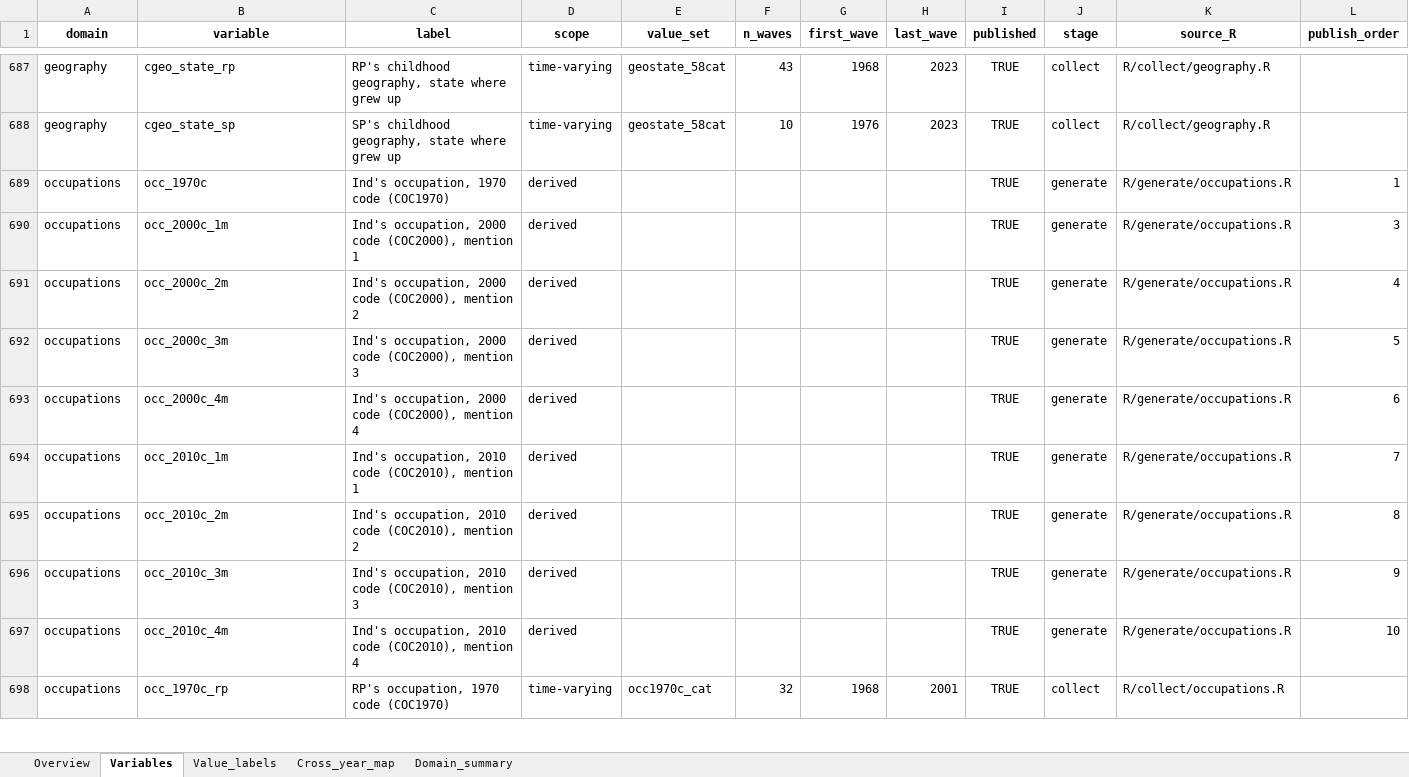
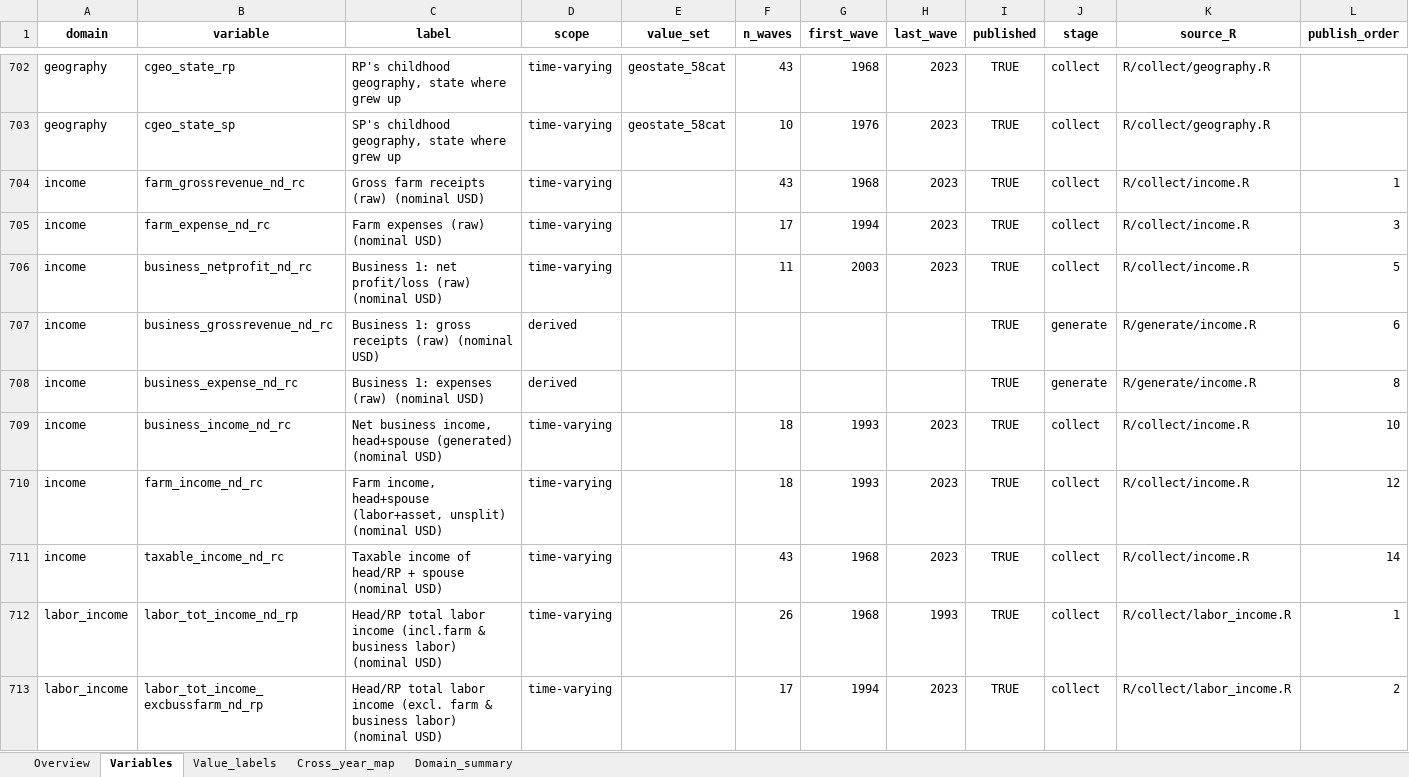
Before and after one commit to enesn/us-psid-shelf-r, an Excel workbook: metadata/codebook_PSID_SHELF_R_1968_2023.xlsx, sheet Variables, drawn as a sheet; only a part is shown, gaps mark what is left out; the shorter side is filled out with more unchanged rows; values as stored, in another font and other column widths than the file's, no borders; the diff covers the shown part only; the diff names each change by its address in the sheet, - before the commit and + after, or states it on an @@ line.

Commit message:
Update codebook with new income-related variables

```diff
--- a/metadata/codebook_PSID_SHELF_R_1968_2023.xlsx (sheet Variables)
+++ b/metadata/codebook_PSID_SHELF_R_1968_2023.xlsx (sheet Variables)
+row 704: income | farm_grossrevenue_nd_rc | Gross farm receipts (raw) (nominal USD) | time-varying |  | 43 | 1968 | 2023 | TRUE | collect | R/collect/income.R | 1
+row 705: income | farm_expense_nd_rc | Farm expenses (raw) (nominal USD) | time-varying |  | 17 | 1994 | 2023 | TRUE | collect | R/collect/income.R | 3
+row 706: income | business_netprofit_nd_rc | Business 1: net profit/loss (raw) (nominal USD) | time-varying |  | 11 | 2003 | 2023 | TRUE | collect | R/collect/income.R | 5
+row 707: income | business_grossrevenue_nd_rc | Business 1: gross receipts (raw) (nominal USD) | derived |  |  |  |  | TRUE | generate | R/generate/income.R | 6
+row 708: income | business_expense_nd_rc | Business 1: expenses (raw) (nominal USD) | derived |  |  |  |  | TRUE | generate | R/generate/income.R | 8
+row 709: income | business_income_nd_rc | Net business income, head+spouse (generated) (nominal USD) | time-varying |  | 18 | 1993 | 2023 | TRUE | collect | R/collect/income.R | 10
+row 710: income | farm_income_nd_rc | Farm income, head+spouse (labor+asset, unsplit) (nominal USD) | time-varying |  | 18 | 1993 | 2023 | TRUE | collect | R/collect/income.R | 12
+row 711: income | taxable_income_nd_rc | Taxable income of head/RP + spouse (nominal USD) | time-varying |  | 43 | 1968 | 2023 | TRUE | collect | R/collect/income.R | 14
+row 712: labor_income | labor_tot_income_nd_rp | Head/RP total labor income (incl.farm & business labor) (nominal USD) | time-varying |  | 26 | 1968 | 1993 | TRUE | collect | R/collect/labor_income.R | 1
+row 713: labor_income | labor_tot_income_excbussfarm_nd_rp | Head/RP total labor income (excl. farm & business labor) (nominal USD) | time-varying |  | 17 | 1994 | 2023 | TRUE | collect | R/collect/labor_income.R | 2
```
Also changed, not shown: 40 added rows elsewhere in this sheet, sheet Cross_year_map, sheet Domain_summary, sheet Overview.
